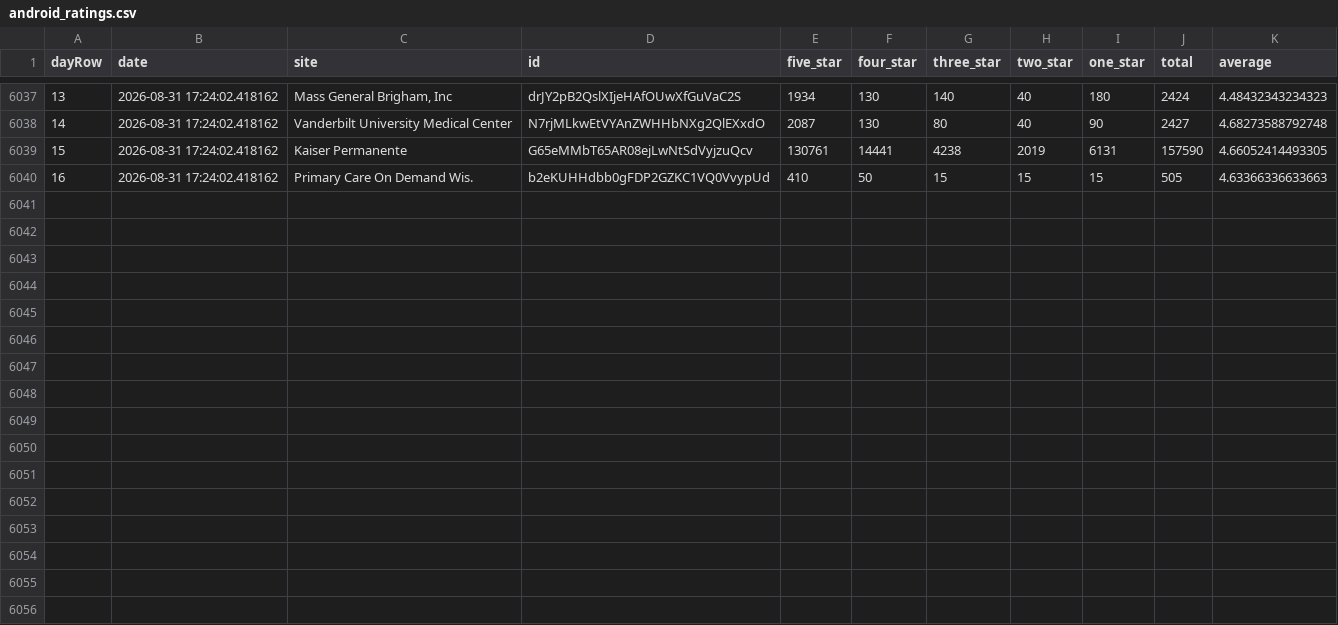
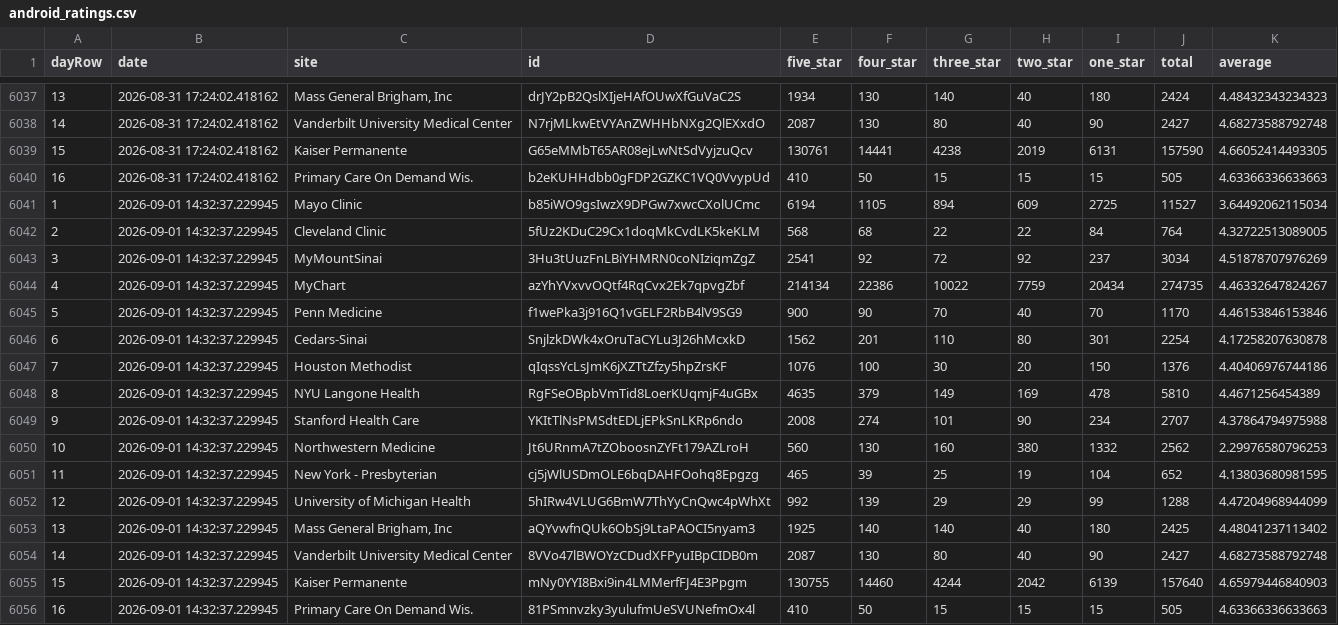
Before and after one commit to allen-black/android_scrape_update, a CSV file: android_ratings.csv, drawn as a sheet; only a part is shown, gaps mark what is left out; the diff names each change by its address in the sheet, - before the commit and + after, or states it on an @@ line.

```diff
--- a/android_ratings.csv
+++ b/android_ratings.csv
+row 6041: 1 | 2026-09-01 14:32:37.229945 | Mayo Clinic | b85iWO9gsIwzX9DPGw7xwcCXolUCmc | 6194 | 1105 | 894 | 609 | 2725 | 11527 | 3.64492062115034
+row 6042: 2 | 2026-09-01 14:32:37.229945 | Cleveland Clinic | 5fUz2KDuC29Cx1doqMkCvdLK5keKLM | 568 | 68 | 22 | 22 | 84 | 764 | 4.32722513089005
+row 6043: 3 | 2026-09-01 14:32:37.229945 | MyMountSinai | 3Hu3tUuzFnLBiYHMRN0coNIziqmZgZ | 2541 | 92 | 72 | 92 | 237 | 3034 | 4.51878707976269
+row 6044: 4 | 2026-09-01 14:32:37.229945 | MyChart | azYhYVxvvOQtf4RqCvx2Ek7qpvgZbf | 214134 | 22386 | 10022 | 7759 | 20434 | 274735 | 4.46332647824267
+row 6045: 5 | 2026-09-01 14:32:37.229945 | Penn Medicine | f1wePka3j916Q1vGELF2RbB4lV9SG9 | 900 | 90 | 70 | 40 | 70 | 1170 | 4.46153846153846
+row 6046: 6 | 2026-09-01 14:32:37.229945 | Cedars-Sinai | SnjlzkDWk4xOruTaCYLu3J26hMcxkD | 1562 | 201 | 110 | 80 | 301 | 2254 | 4.17258207630878
+row 6047: 7 | 2026-09-01 14:32:37.229945 | Houston Methodist | qIqssYcLsJmK6jXZTtZfzy5hpZrsKF | 1076 | 100 | 30 | 20 | 150 | 1376 | 4.40406976744186
+row 6048: 8 | 2026-09-01 14:32:37.229945 | NYU Langone Health | RgFSeOBpbVmTid8LoerKUqmjF4uGBx | 4635 | 379 | 149 | 169 | 478 | 5810 | 4.4671256454389
+row 6049: 9 | 2026-09-01 14:32:37.229945 | Stanford Health Care | YKItTlNsPMSdtEDLjEPkSnLKRp6ndo | 2008 | 274 | 101 | 90 | 234 | 2707 | 4.37864794975988
+row 6050: 10 | 2026-09-01 14:32:37.229945 | Northwestern Medicine | Jt6URnmA7tZOboosnZYFt179AZLroH | 560 | 130 | 160 | 380 | 1332 | 2562 | 2.29976580796253
+row 6051: 11 | 2026-09-01 14:32:37.229945 | New York - Presbyterian | cj5jWlUSDmOLE6bqDAHFOohq8Epgzg | 465 | 39 | 25 | 19 | 104 | 652 | 4.13803680981595
+row 6052: 12 | 2026-09-01 14:32:37.229945 | University of Michigan Health | 5hIRw4VLUG6BmW7ThYyCnQwc4pWhXt | 992 | 139 | 29 | 29 | 99 | 1288 | 4.47204968944099
+row 6053: 13 | 2026-09-01 14:32:37.229945 | Mass General Brigham, Inc | aQYvwfnQUk6ObSj9LtaPAOCI5nyam3 | 1925 | 140 | 140 | 40 | 180 | 2425 | 4.48041237113402
+row 6054: 14 | 2026-09-01 14:32:37.229945 | Vanderbilt University Medical Center | 8VVo47lBWOYzCDudXFPyuIBpCIDB0m | 2087 | 130 | 80 | 40 | 90 | 2427 | 4.68273588792748
+row 6055: 15 | 2026-09-01 14:32:37.229945 | Kaiser Permanente | mNy0YYI8Bxi9in4LMMerfFJ4E3Ppgm | 130755 | 14460 | 4244 | 2042 | 6139 | 157640 | 4.65979446840903
+row 6056: 16 | 2026-09-01 14:32:37.229945 | Primary Care On Demand Wis. | 81PSmnvzky3yulufmUeSVUNefmOx4l | 410 | 50 | 15 | 15 | 15 | 505 | 4.63366336633663
```
